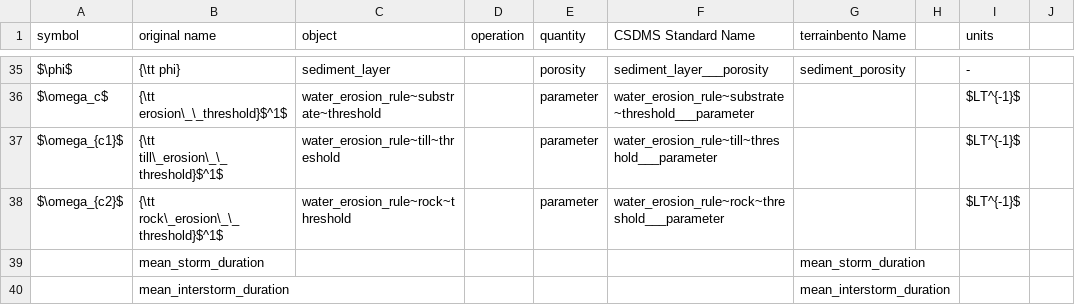
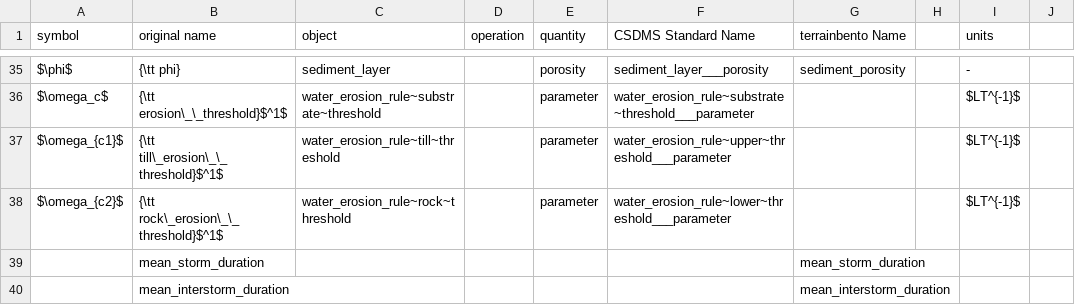
Before and after one commit to TerrainBento/terrainbento, a CSV file: terrainbento_standard_names.csv, drawn as a sheet; only a part is shown, gaps mark what is left out.

Commit message:
switching thresholds to standard names

```diff
--- a/terrainbento_standard_names.csv
+++ b/terrainbento_standard_names.csv
@@ -36,4 +36,4 @@ $\phi$ , {\tt phi} ,sediment_layer,,porosity,sediment_layer___porosity,sediment_
 $\omega_c$ , {\tt erosion\_\_threshold}$^1$ ,water_erosion_rule~substrate~threshold,,parameter,water_erosion_rule~substrate~threshold___parameter,,, $LT^{-1}$,
-$\omega_{c1}$ , {\tt till\_erosion\_\_threshold}$^1$ ,water_erosion_rule~till~threshold,,parameter,water_erosion_rule~till~threshold___parameter,,, $LT^{-1}$,
-$\omega_{c2}$ , {\tt rock\_erosion\_\_threshold}$^1$ ,water_erosion_rule~rock~threshold,,parameter,water_erosion_rule~rock~threshold___parameter,,, $LT^{-1}$,
+$\omega_{c1}$ , {\tt till\_erosion\_\_threshold}$^1$ ,water_erosion_rule~till~threshold,,parameter,water_erosion_rule~upper~threshold___parameter,,, $LT^{-1}$,
+$\omega_{c2}$ , {\tt rock\_erosion\_\_threshold}$^1$ ,water_erosion_rule~rock~threshold,,parameter,water_erosion_rule~lower~threshold___parameter,,, $LT^{-1}$,
 ,mean_storm_duration,,,,,mean_storm_duration,,,
```
Also changed, not shown: 1 other file.
